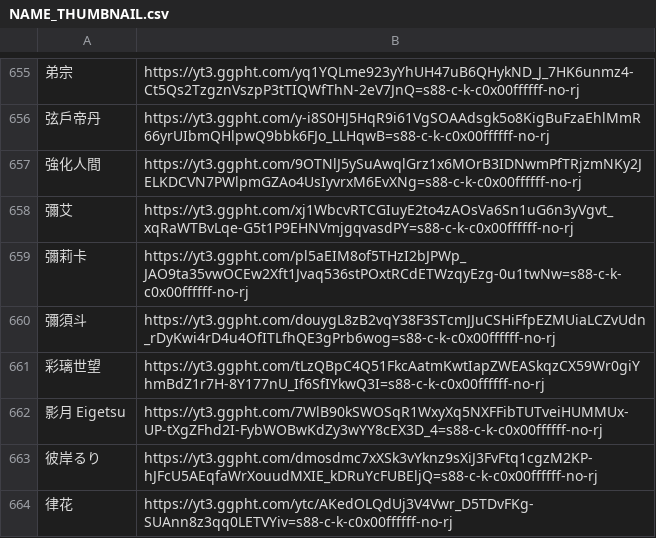
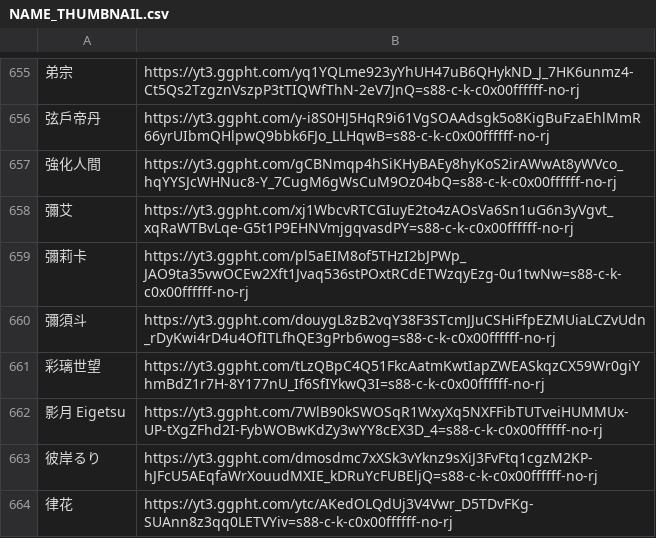
Before and after one commit to TaiwanVtuberData/TaiwanVtuberData.github.io-Legacy, a CSV file: SPECIAL_LIST/NAME_THUMBNAIL.csv, drawn as a sheet; only a part is shown, gaps mark what is left out; the diff names each change by its address in the sheet, - before the commit and + after, or states it on an @@ line.

Commit message:
Automatic update at 2022/03/31 09:56

```diff
--- a/SPECIAL_LIST/NAME_THUMBNAIL.csv
+++ b/SPECIAL_LIST/NAME_THUMBNAIL.csv
-B657: https://yt3.ggpht.com/9OTNlJ5ySuAwqlGrz1x6MOrB3IDNwmPfTRjzmNKy2JELKDCVN7PWlpmGZAo4UsIyvrxM6EvXNg=s88-c-k-c0x00ffffff-no-rj
+B657: https://yt3.ggpht.com/gCBNmqp4hSiKHyBAEy8hyKoS2irAWwAt8yWVco_hqYYSJcWHNuc8-Y_7CugM6gWsCuM9Oz04bQ=s88-c-k-c0x00ffffff-no-rj
```
